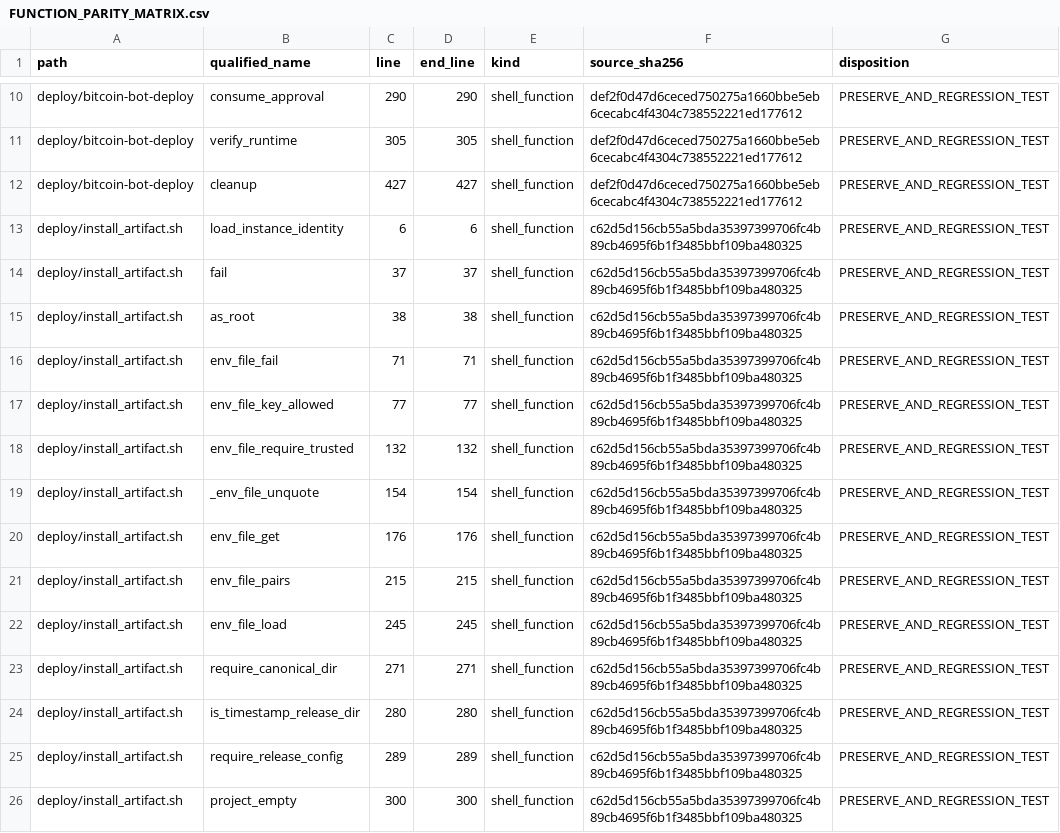
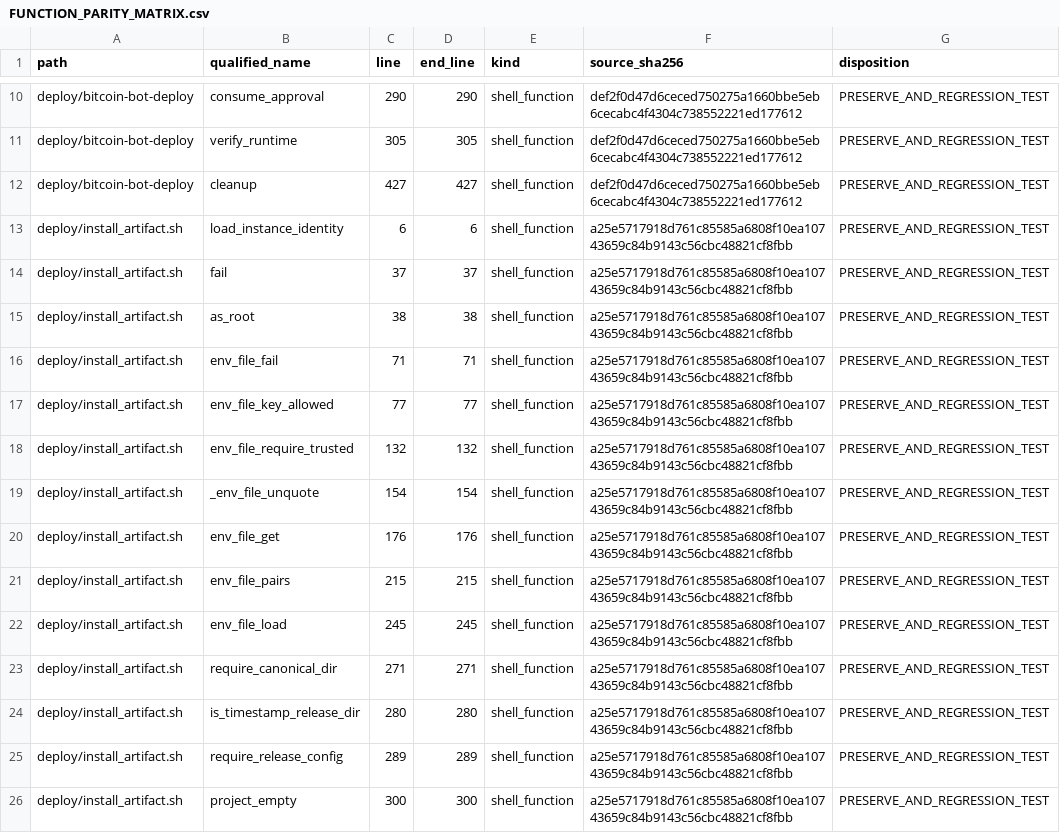
Before and after one commit to asad13-Binana/Bitcoin-Bot-Live-Trading-on-Binance-any-Exchange, a CSV file: docs/audit/FUNCTION_PARITY_MATRIX.csv, drawn as a sheet; only a part is shown, gaps mark what is left out; the diff covers the shown part only.

```diff
--- a/docs/audit/FUNCTION_PARITY_MATRIX.csv
+++ b/docs/audit/FUNCTION_PARITY_MATRIX.csv
@@ -12,15 +12,15 @@
 "deploy/bitcoin-bot-deploy","cleanup","427","427","shell_function","def2f0d47d6ceced750275a1660bbe5eb6cecabc4f4304c738552221ed177612","PRESERVE_AND_REGRESSION_TEST"
-"deploy/install_artifact.sh","load_instance_identity","6","6","shell_function","c62d5d156cb55a5bda35397399706fc4b89cb4695f6b1f3485bbf109ba480325","PRESERVE_AND_REGRESSION_TEST"
-"deploy/install_artifact.sh","fail","37","37","shell_function","c62d5d156cb55a5bda35397399706fc4b89cb4695f6b1f3485bbf109ba480325","PRESERVE_AND_REGRESSION_TEST"
-"deploy/install_artifact.sh","as_root","38","38","shell_function","c62d5d156cb55a5bda35397399706fc4b89cb4695f6b1f3485bbf109ba480325","PRESERVE_AND_REGRESSION_TEST"
-"deploy/install_artifact.sh","env_file_fail","71","71","shell_function","c62d5d156cb55a5bda35397399706fc4b89cb4695f6b1f3485bbf109ba480325","PRESERVE_AND_REGRESSION_TEST"
-"deploy/install_artifact.sh","env_file_key_allowed","77","77","shell_function","c62d5d156cb55a5bda35397399706fc4b89cb4695f6b1f3485bbf109ba480325","PRESERVE_AND_REGRESSION_TEST"
-"deploy/install_artifact.sh","env_file_require_trusted","132","132","shell_function","c62d5d156cb55a5bda35397399706fc4b89cb4695f6b1f3485bbf109ba480325","PRESERVE_AND_REGRESSION_TEST"
-"deploy/install_artifact.sh","_env_file_unquote","154","154","shell_function","c62d5d156cb55a5bda35397399706fc4b89cb4695f6b1f3485bbf109ba480325","PRESERVE_AND_REGRESSION_TEST"
-"deploy/install_artifact.sh","env_file_get","176","176","shell_function","c62d5d156cb55a5bda35397399706fc4b89cb4695f6b1f3485bbf109ba480325","PRESERVE_AND_REGRESSION_TEST"
-"deploy/install_artifact.sh","env_file_pairs","215","215","shell_function","c62d5d156cb55a5bda35397399706fc4b89cb4695f6b1f3485bbf109ba480325","PRESERVE_AND_REGRESSION_TEST"
-"deploy/install_artifact.sh","env_file_load","245","245","shell_function","c62d5d156cb55a5bda35397399706fc4b89cb4695f6b1f3485bbf109ba480325","PRESERVE_AND_REGRESSION_TEST"
-"deploy/install_artifact.sh","require_canonical_dir","271","271","shell_function","c62d5d156cb55a5bda35397399706fc4b89cb4695f6b1f3485bbf109ba480325","PRESERVE_AND_REGRESSION_TEST"
-"deploy/install_artifact.sh","is_timestamp_release_dir","280","280","shell_function","c62d5d156cb55a5bda35397399706fc4b89cb4695f6b1f3485bbf109ba480325","PRESERVE_AND_REGRESSION_TEST"
-"deploy/install_artifact.sh","require_release_config","289","289","shell_function","c62d5d156cb55a5bda35397399706fc4b89cb4695f6b1f3485bbf109ba480325","PRESERVE_AND_REGRESSION_TEST"
-"deploy/install_artifact.sh","project_empty","300","300","shell_function","c62d5d156cb55a5bda35397399706fc4b89cb4695f6b1f3485bbf109ba480325","PRESERVE_AND_REGRESSION_TEST"
+"deploy/install_artifact.sh","load_instance_identity","6","6","shell_function","a25e5717918d761c85585a6808f10ea10743659c84b9143c56cbc48821cf8fbb","PRESERVE_AND_REGRESSION_TEST"
+"deploy/install_artifact.sh","fail","37","37","shell_function","a25e5717918d761c85585a6808f10ea10743659c84b9143c56cbc48821cf8fbb","PRESERVE_AND_REGRESSION_TEST"
+"deploy/install_artifact.sh","as_root","38","38","shell_function","a25e5717918d761c85585a6808f10ea10743659c84b9143c56cbc48821cf8fbb","PRESERVE_AND_REGRESSION_TEST"
+"deploy/install_artifact.sh","env_file_fail","71","71","shell_function","a25e5717918d761c85585a6808f10ea10743659c84b9143c56cbc48821cf8fbb","PRESERVE_AND_REGRESSION_TEST"
+"deploy/install_artifact.sh","env_file_key_allowed","77","77","shell_function","a25e5717918d761c85585a6808f10ea10743659c84b9143c56cbc48821cf8fbb","PRESERVE_AND_REGRESSION_TEST"
+"deploy/install_artifact.sh","env_file_require_trusted","132","132","shell_function","a25e5717918d761c85585a6808f10ea10743659c84b9143c56cbc48821cf8fbb","PRESERVE_AND_REGRESSION_TEST"
+"deploy/install_artifact.sh","_env_file_unquote","154","154","shell_function","a25e5717918d761c85585a6808f10ea10743659c84b9143c56cbc48821cf8fbb","PRESERVE_AND_REGRESSION_TEST"
+"deploy/install_artifact.sh","env_file_get","176","176","shell_function","a25e5717918d761c85585a6808f10ea10743659c84b9143c56cbc48821cf8fbb","PRESERVE_AND_REGRESSION_TEST"
+"deploy/install_artifact.sh","env_file_pairs","215","215","shell_function","a25e5717918d761c85585a6808f10ea10743659c84b9143c56cbc48821cf8fbb","PRESERVE_AND_REGRESSION_TEST"
+"deploy/install_artifact.sh","env_file_load","245","245","shell_function","a25e5717918d761c85585a6808f10ea10743659c84b9143c56cbc48821cf8fbb","PRESERVE_AND_REGRESSION_TEST"
+"deploy/install_artifact.sh","require_canonical_dir","271","271","shell_function","a25e5717918d761c85585a6808f10ea10743659c84b9143c56cbc48821cf8fbb","PRESERVE_AND_REGRESSION_TEST"
+"deploy/install_artifact.sh","is_timestamp_release_dir","280","280","shell_function","a25e5717918d761c85585a6808f10ea10743659c84b9143c56cbc48821cf8fbb","PRESERVE_AND_REGRESSION_TEST"
+"deploy/install_artifact.sh","require_release_config","289","289","shell_function","a25e5717918d761c85585a6808f10ea10743659c84b9143c56cbc48821cf8fbb","PRESERVE_AND_REGRESSION_TEST"
+"deploy/install_artifact.sh","project_empty","300","300","shell_function","a25e5717918d761c85585a6808f10ea10743659c84b9143c56cbc48821cf8fbb","PRESERVE_AND_REGRESSION_TEST"
```
Also changed, not shown: 34 edited cells elsewhere in this file, docs/audit/FILE_REVIEW_LEDGER.csv, 23 other files.
